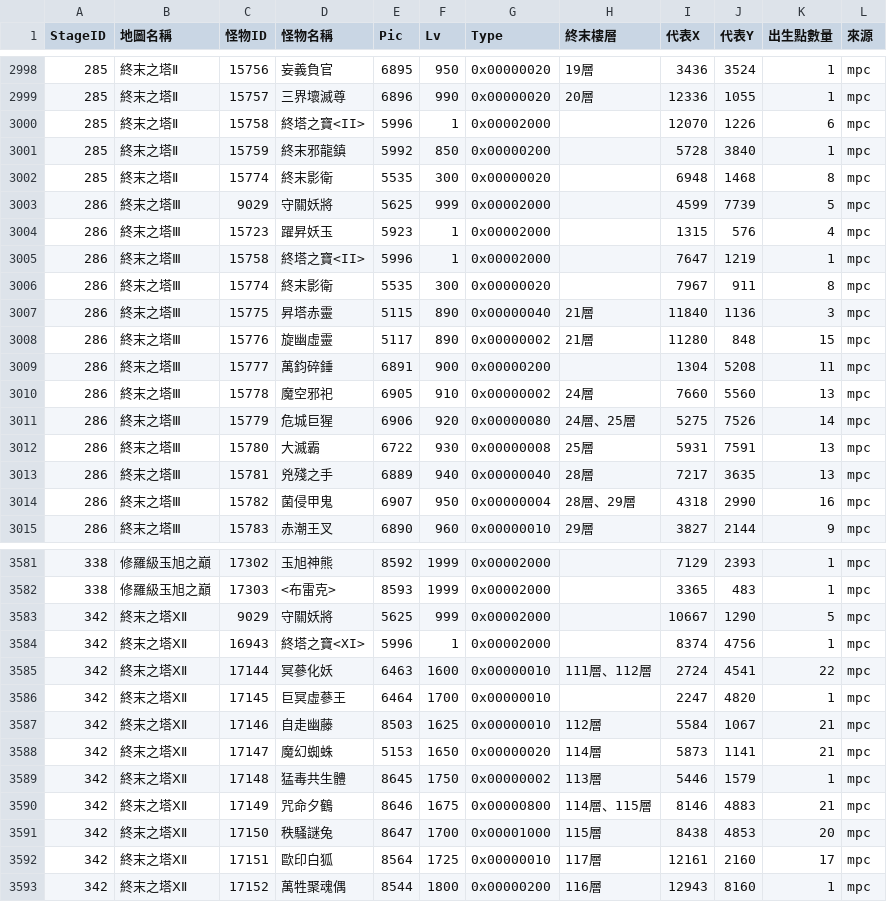
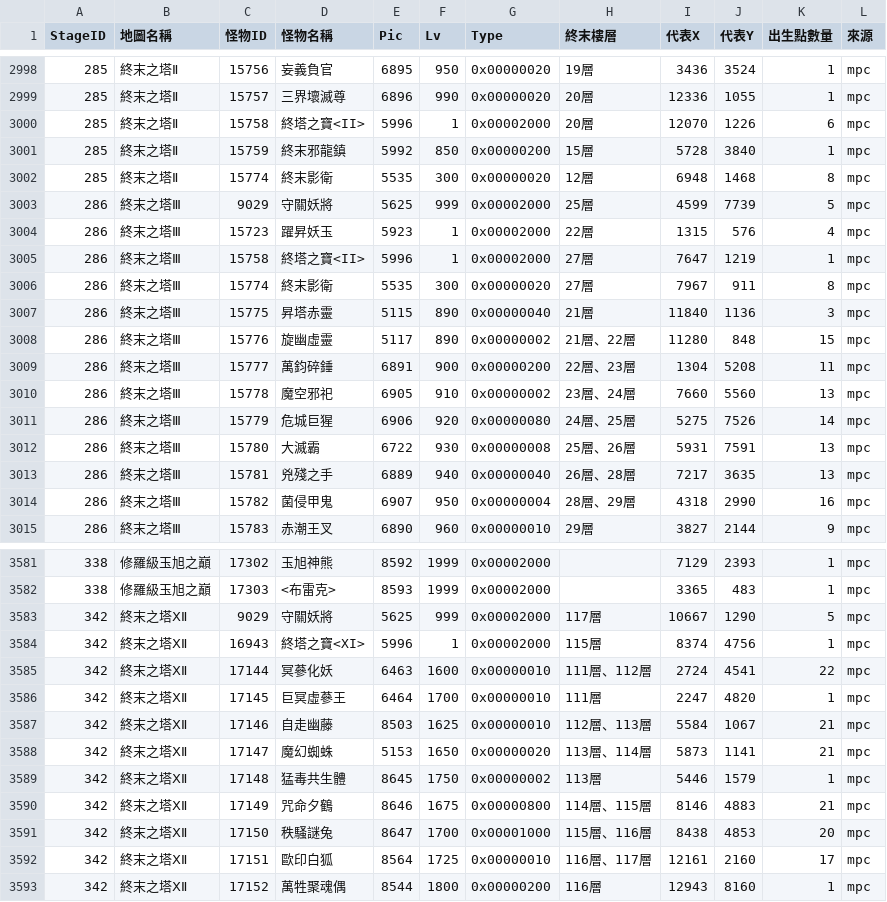
Before and after one commit to leonmax78/leonmax78.github.io, a CSV file: raw/一般怪物位置.csv, drawn as a sheet; only a part is shown, gaps mark what is left out; the diff covers the shown part only.

```diff
--- a/raw/一般怪物位置.csv
+++ b/raw/一般怪物位置.csv
@@ -2999,16 +2999,16 @@
 285,終末之塔Ⅱ,15757,三界壞滅尊,6896,990,0x00000020,20層,12336,1055,1,mpc
-285,終末之塔Ⅱ,15758,終塔之寶<II>,5996,1,0x00002000,,12070,1226,6,mpc
-285,終末之塔Ⅱ,15759,終末邪龍鎮,5992,850,0x00000200,,5728,3840,1,mpc
-285,終末之塔Ⅱ,15774,終末影衛,5535,300,0x00000020,,6948,1468,8,mpc
-286,終末之塔Ⅲ,9029,守關妖將,5625,999,0x00002000,,4599,7739,5,mpc
-286,終末之塔Ⅲ,15723,躍昇妖玉,5923,1,0x00002000,,1315,576,4,mpc
-286,終末之塔Ⅲ,15758,終塔之寶<II>,5996,1,0x00002000,,7647,1219,1,mpc
-286,終末之塔Ⅲ,15774,終末影衛,5535,300,0x00000020,,7967,911,8,mpc
+285,終末之塔Ⅱ,15758,終塔之寶<II>,5996,1,0x00002000,20層,12070,1226,6,mpc
+285,終末之塔Ⅱ,15759,終末邪龍鎮,5992,850,0x00000200,15層,5728,3840,1,mpc
+285,終末之塔Ⅱ,15774,終末影衛,5535,300,0x00000020,12層,6948,1468,8,mpc
+286,終末之塔Ⅲ,9029,守關妖將,5625,999,0x00002000,25層,4599,7739,5,mpc
+286,終末之塔Ⅲ,15723,躍昇妖玉,5923,1,0x00002000,22層,1315,576,4,mpc
+286,終末之塔Ⅲ,15758,終塔之寶<II>,5996,1,0x00002000,27層,7647,1219,1,mpc
+286,終末之塔Ⅲ,15774,終末影衛,5535,300,0x00000020,27層,7967,911,8,mpc
 286,終末之塔Ⅲ,15775,昇塔赤靈,5115,890,0x00000040,21層,11840,1136,3,mpc
-286,終末之塔Ⅲ,15776,旋幽虛靈,5117,890,0x00000002,21層,11280,848,15,mpc
-286,終末之塔Ⅲ,15777,萬鈞碎錘,6891,900,0x00000200,,1304,5208,11,mpc
-286,終末之塔Ⅲ,15778,魔空邪祀,6905,910,0x00000002,24層,7660,5560,13,mpc
+286,終末之塔Ⅲ,15776,旋幽虛靈,5117,890,0x00000002,21層、22層,11280,848,15,mpc
+286,終末之塔Ⅲ,15777,萬鈞碎錘,6891,900,0x00000200,22層、23層,1304,5208,11,mpc
+286,終末之塔Ⅲ,15778,魔空邪祀,6905,910,0x00000002,23層、24層,7660,5560,13,mpc
 286,終末之塔Ⅲ,15779,危城巨猩,6906,920,0x00000080,24層、25層,5275,7526,14,mpc
-286,終末之塔Ⅲ,15780,大滅霸,6722,930,0x00000008,25層,5931,7591,13,mpc
-286,終末之塔Ⅲ,15781,兇殘之手,6889,940,0x00000040,28層,7217,3635,13,mpc
+286,終末之塔Ⅲ,15780,大滅霸,6722,930,0x00000008,25層、26層,5931,7591,13,mpc
+286,終末之塔Ⅲ,15781,兇殘之手,6889,940,0x00000040,26層、28層,7217,3635,13,mpc
 286,終末之塔Ⅲ,15782,菌侵甲鬼,6907,950,0x00000004,28層、29層,4318,2990,16,mpc
@@ -3582,12 +3582,12 @@
 338,修羅級玉旭之巔,17303,<布雷克>,8593,1999,0x00002000,,3365,483,1,mpc
-342,終末之塔ⅩⅡ,9029,守關妖將,5625,999,0x00002000,,10667,1290,5,mpc
-342,終末之塔ⅩⅡ,16943,終塔之寶<XI>,5996,1,0x00002000,,8374,4756,1,mpc
+342,終末之塔ⅩⅡ,9029,守關妖將,5625,999,0x00002000,117層,10667,1290,5,mpc
+342,終末之塔ⅩⅡ,16943,終塔之寶<XI>,5996,1,0x00002000,115層,8374,4756,1,mpc
 342,終末之塔ⅩⅡ,17144,冥蔘化妖,6463,1600,0x00000010,111層、112層,2724,4541,22,mpc
-342,終末之塔ⅩⅡ,17145,巨冥虛蔘王,6464,1700,0x00000010,,2247,4820,1,mpc
-342,終末之塔ⅩⅡ,17146,自走幽藤,8503,1625,0x00000010,112層,5584,1067,21,mpc
-342,終末之塔ⅩⅡ,17147,魔幻蜘蛛,5153,1650,0x00000020,114層,5873,1141,21,mpc
+342,終末之塔ⅩⅡ,17145,巨冥虛蔘王,6464,1700,0x00000010,111層,2247,4820,1,mpc
+342,終末之塔ⅩⅡ,17146,自走幽藤,8503,1625,0x00000010,112層、113層,5584,1067,21,mpc
+342,終末之塔ⅩⅡ,17147,魔幻蜘蛛,5153,1650,0x00000020,113層、114層,5873,1141,21,mpc
 342,終末之塔ⅩⅡ,17148,猛毒共生體,8645,1750,0x00000002,113層,5446,1579,1,mpc
 342,終末之塔ⅩⅡ,17149,咒命夕鶴,8646,1675,0x00000800,114層、115層,8146,4883,21,mpc
-342,終末之塔ⅩⅡ,17150,秩騷謎兔,8647,1700,0x00001000,115層,8438,4853,20,mpc
-342,終末之塔ⅩⅡ,17151,歐印白狐,8564,1725,0x00000010,117層,12161,2160,17,mpc
+342,終末之塔ⅩⅡ,17150,秩騷謎兔,8647,1700,0x00001000,115層、116層,8438,4853,20,mpc
+342,終末之塔ⅩⅡ,17151,歐印白狐,8564,1725,0x00000010,116層、117層,12161,2160,17,mpc
 342,終末之塔ⅩⅡ,17152,萬牲聚魂偶,8544,1800,0x00000200,116層,12943,8160,1,mpc
```
Also changed, not shown: 116 edited cells elsewhere in this file, 7 other files.
